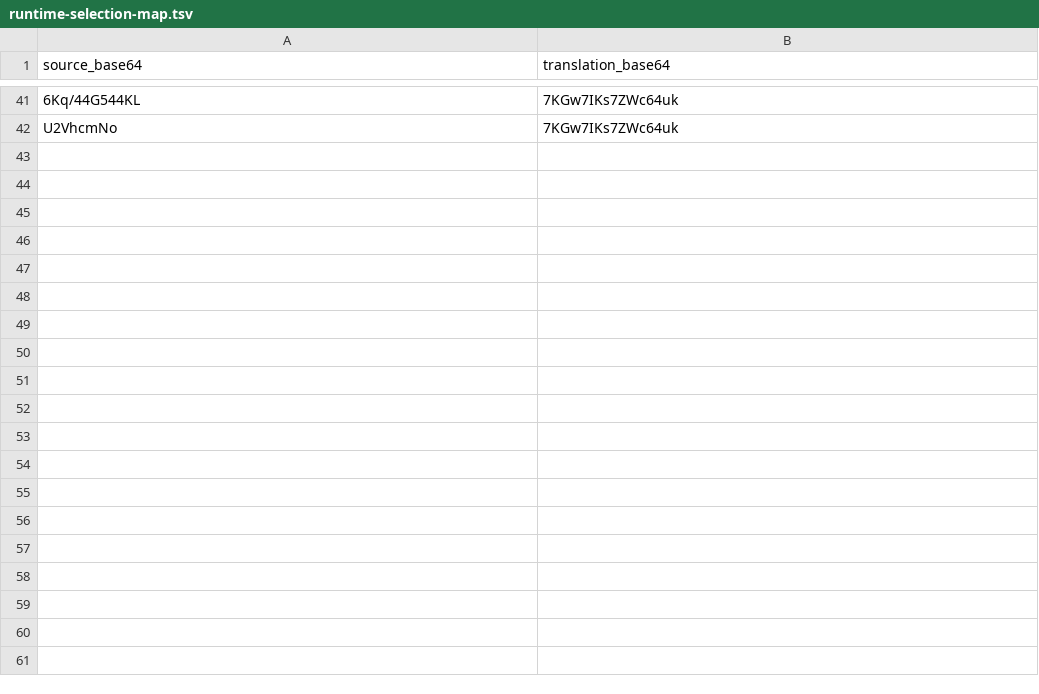
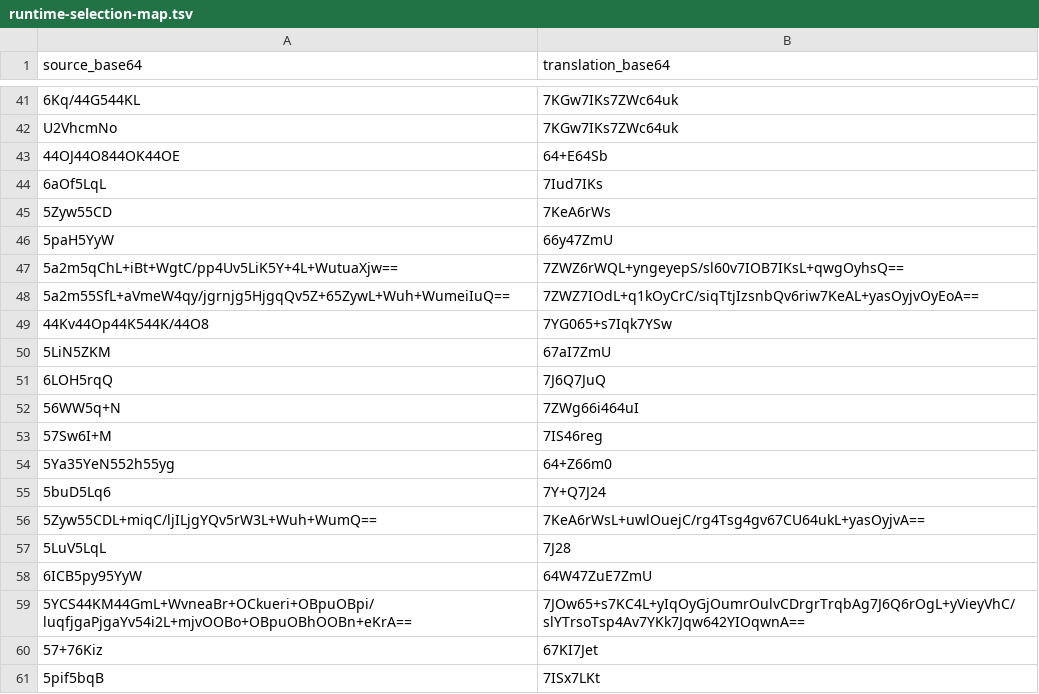
Before and after one commit to etashi04/PLATONICA-SPACE, a TSV file: package/BepInEx/plugins/KR.LanguageFontPoc/data/runtime-selection-map.tsv, drawn as a sheet; only a part is shown, gaps mark what is left out; the diff covers the shown part only; the diff names each change by its address in the sheet, - before the commit and + after, or states it on an @@ line.

```diff
--- a/package/BepInEx/plugins/KR.LanguageFontPoc/data/runtime-selection-map.tsv
+++ b/package/BepInEx/plugins/KR.LanguageFontPoc/data/runtime-selection-map.tsv
+row 43: 44OJ44O844OK44OE | 64+E64Sb
+row 44: 6aOf5LqL | 7Iud7IKs
+row 45: 5Zyw55CD | 7KeA6rWs
+row 46: 5paH5YyW | 66y47ZmU
+row 47: 5a2m5qChL+iBt+WgtC/pp4Uv5LiK5Y+4L+WutuaXjw== | 7ZWZ6rWQL+yngeyepS/sl60v7IOB7IKsL+qwgOyhsQ==
+row 48: 5a2m55SfL+aVmeW4qy/jgrnjg5HjgqQv5Z+65ZywL+Wuh+WumeiIuQ== | 7ZWZ7IOdL+q1kOyCrC/siqTtjIzsnbQv6riw7KeAL+yasOyjvOyEoA==
+row 49: 44Kv44Op44K544K/44O8 | 7YG065+s7Iqk7YSw
+row 50: 5LiN5ZKM | 67aI7ZmU
+row 51: 6LOH5rqQ | 7J6Q7JuQ
+row 52: 56WW5q+N | 7ZWg66i464uI
+row 53: 57Sw6I+M | 7IS46reg
+row 54: 5Ya35YeN552h55yg | 64+Z66m0
+row 55: 5buD5Lq6 | 7Y+Q7J24
+row 56: 5Zyw55CDL+miqC/ljILjgYQv5rW3L+Wuh+WumQ== | 7KeA6rWsL+uwlOuejC/rg4Tsg4gv67CU64ukL+yasOyjvA==
+row 57: 5LuV5LqL | 7J28
+row 58: 6ICB5py95YyW | 64W47ZuE7ZmU
+row 59: 5YCS44KM44GmL+WvneaBr+OCkueri+OBpuOBpi/luqfjgaPjgaYv54i2L+mjvOOBo+OBpuOBhOOBn+eKrA== | 7JOw65+s7KC4L+yIqOyGjOumrOulvCDrgrTrqbAg7J6Q6rOgL+yVieyVhC/slYTrsoTsp4Av7YKk7Jqw642YIOqwnA==
+row 60: 57+76Kiz | 67KI7Jet
+row 61: 5pif5bqB | 7ISx7LKt
```
Also changed, not shown: 53 added rows elsewhere in this file, package/BepInEx/plugins/KR.LanguageFontPoc/data/runtime-text-patch-manifest.tsv, 18 other files.
